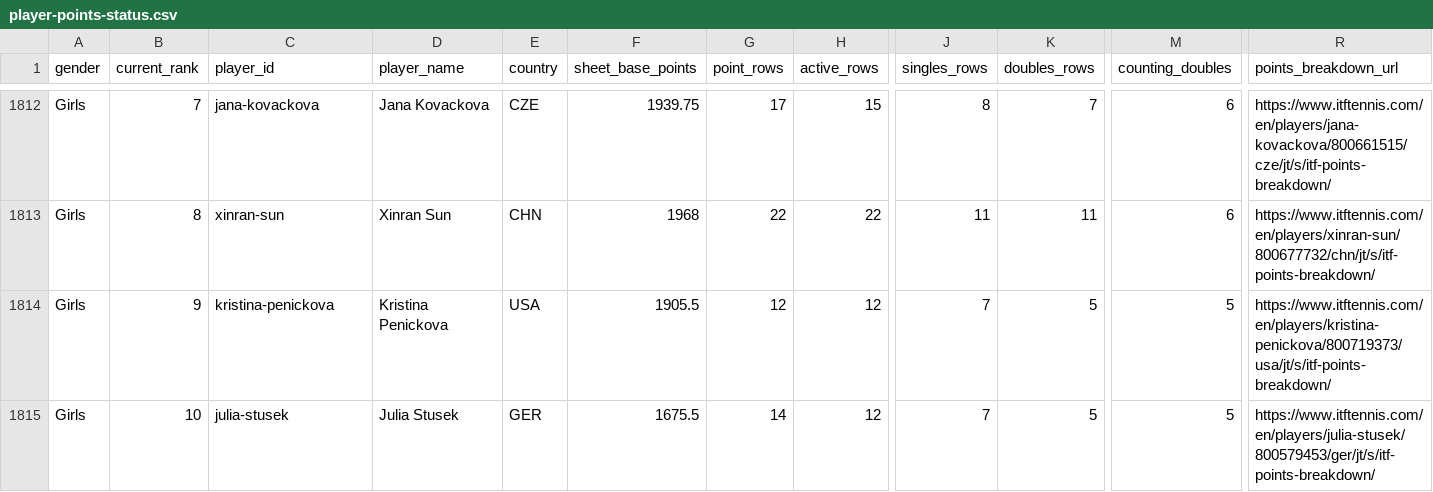
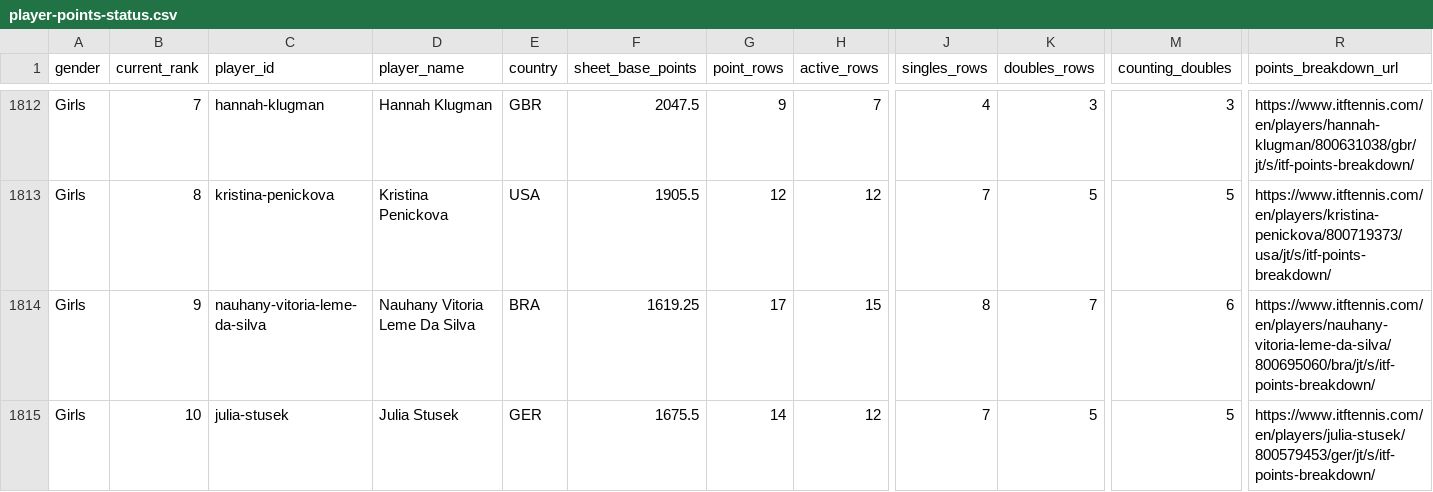
Before and after one commit to genaromoraes/versaoantiga_itf-juniors-live-ranking, a CSV file: data/player-points-status.csv, drawn as a sheet; only a part is shown, gaps mark what is left out; the diff covers the shown part only; the diff names each change by its address in the sheet, - before the commit and + after, or states it on an @@ line.

```diff
--- a/data/player-points-status.csv
+++ b/data/player-points-status.csv
-C1812 (player_id): jana-kovackova
+C1812 (player_id): hannah-klugman
-D1812 (player_name): Jana Kovackova
+D1812 (player_name): Hannah Klugman
-E1812 (country): CZE
+E1812 (country): GBR
-F1812 (sheet_base_points): 1939.75
+F1812 (sheet_base_points): 2047.5
-G1812 (point_rows): 17
+G1812 (point_rows): 9
-H1812 (active_rows): 15
+H1812 (active_rows): 7
-J1812 (singles_rows): 8
+J1812 (singles_rows): 4
-K1812 (doubles_rows): 7
+K1812 (doubles_rows): 3
-M1812 (counting_doubles): 6
+M1812 (counting_doubles): 3
-R1812 (points_breakdown_url): https://www.itftennis.com/en/players/jana-kovackova/800661515/cze/jt/s/itf-points-breakdown/
+R1812 (points_breakdown_url): https://www.itftennis.com/en/players/hannah-klugman/800631038/gbr/jt/s/itf-points-breakdown/
-C1813 (player_id): xinran-sun
+C1813 (player_id): kristina-penickova
-D1813 (player_name): Xinran Sun
+D1813 (player_name): Kristina Penickova
-E1813 (country): CHN
+E1813 (country): USA
-F1813 (sheet_base_points): 1968
+F1813 (sheet_base_points): 1905.5
-G1813 (point_rows): 22
+G1813 (point_rows): 12
-H1813 (active_rows): 22
+H1813 (active_rows): 12
-J1813 (singles_rows): 11
+J1813 (singles_rows): 7
-K1813 (doubles_rows): 11
+K1813 (doubles_rows): 5
-M1813 (counting_doubles): 6
+M1813 (counting_doubles): 5
-R1813 (points_breakdown_url): https://www.itftennis.com/en/players/xinran-sun/800677732/chn/jt/s/itf-points-breakdown/
+R1813 (points_breakdown_url): https://www.itftennis.com/en/players/kristina-penickova/800719373/usa/jt/s/itf-points-breakdown/
-C1814 (player_id): kristina-penickova
+C1814 (player_id): nauhany-vitoria-leme-da-silva
-D1814 (player_name): Kristina Penickova
+D1814 (player_name): Nauhany Vitoria Leme Da Silva
-E1814 (country): USA
+E1814 (country): BRA
-F1814 (sheet_base_points): 1905.5
+F1814 (sheet_base_points): 1619.25
-G1814 (point_rows): 12
+G1814 (point_rows): 17
-H1814 (active_rows): 12
+H1814 (active_rows): 15
-J1814 (singles_rows): 7
+J1814 (singles_rows): 8
-K1814 (doubles_rows): 5
+K1814 (doubles_rows): 7
-M1814 (counting_doubles): 5
+M1814 (counting_doubles): 6
-R1814 (points_breakdown_url): https://www.itftennis.com/en/players/kristina-penickova/800719373/usa/jt/s/itf-points-breakdown/
+R1814 (points_breakdown_url): https://www.itftennis.com/en/players/nauhany-vitoria-leme-da-silva/800695060/bra/jt/s/itf-points-breakdown/
```
Also changed, not shown: 2 added rows, 2 removed rows and 82 edited cells elsewhere in this file, 7 other files.
